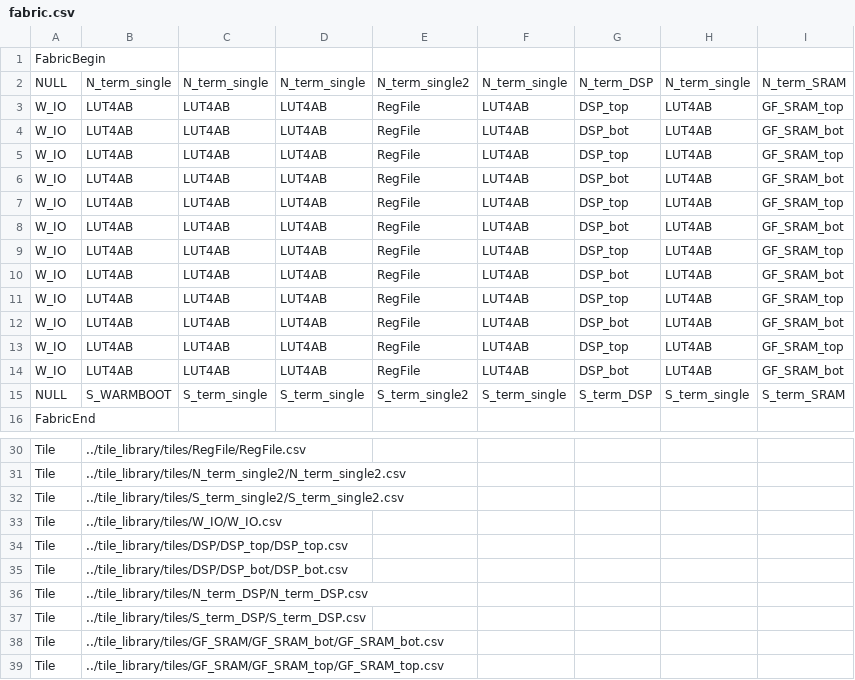
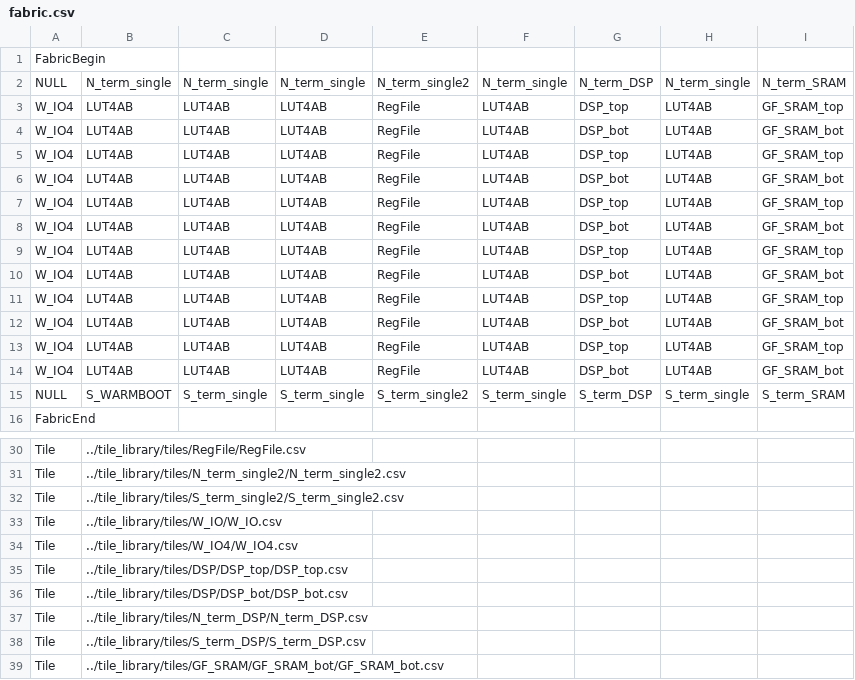
Before and after one commit to mole99/gf180mcu-fabulous-fpga, a CSV file: ip/fabric/fabric.csv, drawn as a sheet; only a part is shown, gaps mark what is left out; the shorter side is filled out with more unchanged rows.

Commit message:
Use W_IO4 and update fabric
Signed-off-by: Leo Moser <leomoser99@gmail.com>

```diff
--- a/ip/fabric/fabric.csv
+++ b/ip/fabric/fabric.csv
@@ -2,14 +2,14 @@ FabricBegin,,,,,,,,,,,
 NULL,N_term_single,N_term_single,N_term_single,N_term_single2,N_term_single,N_term_DSP,N_term_single,N_term_SRAM
-W_IO,LUT4AB,LUT4AB,LUT4AB,RegFile,LUT4AB,DSP_top,LUT4AB,GF_SRAM_top
-W_IO,LUT4AB,LUT4AB,LUT4AB,RegFile,LUT4AB,DSP_bot,LUT4AB,GF_SRAM_bot
-W_IO,LUT4AB,LUT4AB,LUT4AB,RegFile,LUT4AB,DSP_top,LUT4AB,GF_SRAM_top
-W_IO,LUT4AB,LUT4AB,LUT4AB,RegFile,LUT4AB,DSP_bot,LUT4AB,GF_SRAM_bot
-W_IO,LUT4AB,LUT4AB,LUT4AB,RegFile,LUT4AB,DSP_top,LUT4AB,GF_SRAM_top
-W_IO,LUT4AB,LUT4AB,LUT4AB,RegFile,LUT4AB,DSP_bot,LUT4AB,GF_SRAM_bot
-W_IO,LUT4AB,LUT4AB,LUT4AB,RegFile,LUT4AB,DSP_top,LUT4AB,GF_SRAM_top
-W_IO,LUT4AB,LUT4AB,LUT4AB,RegFile,LUT4AB,DSP_bot,LUT4AB,GF_SRAM_bot
-W_IO,LUT4AB,LUT4AB,LUT4AB,RegFile,LUT4AB,DSP_top,LUT4AB,GF_SRAM_top
-W_IO,LUT4AB,LUT4AB,LUT4AB,RegFile,LUT4AB,DSP_bot,LUT4AB,GF_SRAM_bot
-W_IO,LUT4AB,LUT4AB,LUT4AB,RegFile,LUT4AB,DSP_top,LUT4AB,GF_SRAM_top
-W_IO,LUT4AB,LUT4AB,LUT4AB,RegFile,LUT4AB,DSP_bot,LUT4AB,GF_SRAM_bot
+W_IO4,LUT4AB,LUT4AB,LUT4AB,RegFile,LUT4AB,DSP_top,LUT4AB,GF_SRAM_top
+W_IO4,LUT4AB,LUT4AB,LUT4AB,RegFile,LUT4AB,DSP_bot,LUT4AB,GF_SRAM_bot
+W_IO4,LUT4AB,LUT4AB,LUT4AB,RegFile,LUT4AB,DSP_top,LUT4AB,GF_SRAM_top
+W_IO4,LUT4AB,LUT4AB,LUT4AB,RegFile,LUT4AB,DSP_bot,LUT4AB,GF_SRAM_bot
+W_IO4,LUT4AB,LUT4AB,LUT4AB,RegFile,LUT4AB,DSP_top,LUT4AB,GF_SRAM_top
+W_IO4,LUT4AB,LUT4AB,LUT4AB,RegFile,LUT4AB,DSP_bot,LUT4AB,GF_SRAM_bot
+W_IO4,LUT4AB,LUT4AB,LUT4AB,RegFile,LUT4AB,DSP_top,LUT4AB,GF_SRAM_top
+W_IO4,LUT4AB,LUT4AB,LUT4AB,RegFile,LUT4AB,DSP_bot,LUT4AB,GF_SRAM_bot
+W_IO4,LUT4AB,LUT4AB,LUT4AB,RegFile,LUT4AB,DSP_top,LUT4AB,GF_SRAM_top
+W_IO4,LUT4AB,LUT4AB,LUT4AB,RegFile,LUT4AB,DSP_bot,LUT4AB,GF_SRAM_bot
+W_IO4,LUT4AB,LUT4AB,LUT4AB,RegFile,LUT4AB,DSP_top,LUT4AB,GF_SRAM_top
+W_IO4,LUT4AB,LUT4AB,LUT4AB,RegFile,LUT4AB,DSP_bot,LUT4AB,GF_SRAM_bot
 NULL,S_WARMBOOT,S_term_single,S_term_single,S_term_single2,S_term_single,S_term_DSP,S_term_single,S_term_SRAM
@@ -33,2 +33,3 @@ Tile,../tile_library/tiles/S_term_single2/S_term_single2.csv,,,,,,,,,,
 Tile,../tile_library/tiles/W_IO/W_IO.csv,,,,,,,,,,
+Tile,../tile_library/tiles/W_IO4/W_IO4.csv,,,,,,,,,,
 Tile,../tile_library/tiles/DSP/DSP_top/DSP_top.csv,,,,,,,,,,
```
Also changed, not shown: 22 other files.
